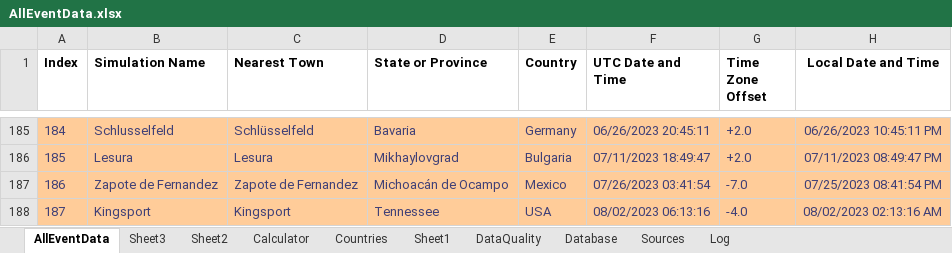
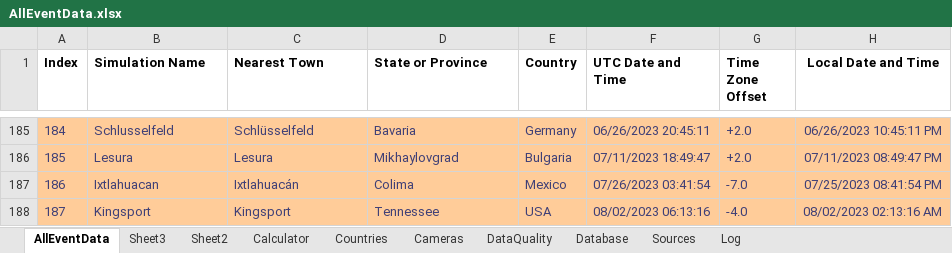
Before and after one commit to strewnify/strewnlab, an Excel workbook: AllEventData.xlsx, sheet AllEventData, drawn as a sheet; only a part is shown, gaps mark what is left out; values as stored, in another font and other column widths than the file's, no borders; the diff names each change by its address in the sheet, - before the commit and + after, or states it on an @@ line.

```diff
--- a/AllEventData.xlsx (sheet AllEventData)
+++ b/AllEventData.xlsx (sheet AllEventData)
-sheet tab: Sheet1
+sheet tab: Cameras
-B187 (Simulation Name): Zapote de Fernandez
+B187 (Simulation Name): Ixtlahuacan
-C187 (Nearest Town): Zapote de Fernandez
+C187 (Nearest Town): Ixtlahuacán
-D187 (State or Province): Michoacán de Ocampo
+D187 (State or Province): Colima
```
Also changed, not shown: sheet Cameras, charts or pictures, 2 other files.
